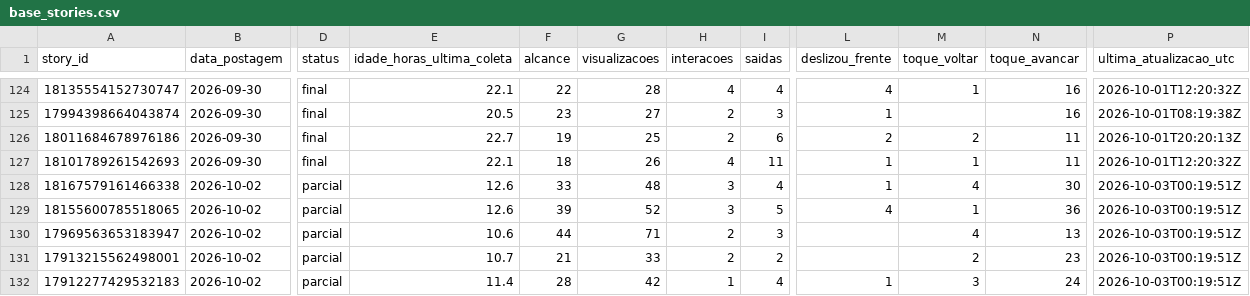
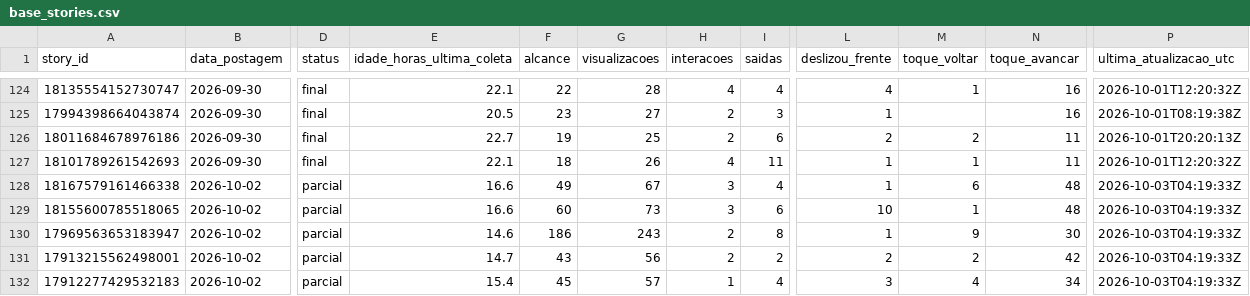
Before and after one commit to lopeslimafelipe-dot/gestao-em-pratica-stories-diario, a CSV file: stories-metricas/base_stories.csv, drawn as a sheet; only a part is shown, gaps mark what is left out; the diff covers the shown part only; the diff names each change by its address in the sheet, - before the commit and + after, or states it on an @@ line.

```diff
--- a/stories-metricas/base_stories.csv
+++ b/stories-metricas/base_stories.csv
-E128:E129 (idade_horas_ultima_coleta): 12.6
+E128:E129 (idade_horas_ultima_coleta): 16.6
-F128 (alcance): 33
+F128 (alcance): 49
-G128 (visualizacoes): 48
+G128 (visualizacoes): 67
-M128 (toque_voltar): 4
+M128 (toque_voltar): 6
-N128 (toque_avancar): 30
+N128 (toque_avancar): 48
-P128:P132 (ultima_atualizacao_utc): 2026-10-03T00:19:51Z
+P128:P132 (ultima_atualizacao_utc): 2026-10-03T04:19:33Z
-F129 (alcance): 39
+F129 (alcance): 60
-G129 (visualizacoes): 52
+G129 (visualizacoes): 73
-I129 (saidas): 5
+I129 (saidas): 6
-L129 (deslizou_frente): 4
+L129 (deslizou_frente): 10
-N129 (toque_avancar): 36
+N129 (toque_avancar): 48
-E130 (idade_horas_ultima_coleta): 10.6
+E130 (idade_horas_ultima_coleta): 14.6
-F130 (alcance): 44
+F130 (alcance): 186
-G130 (visualizacoes): 71
+G130 (visualizacoes): 243
-I130 (saidas): 3
+I130 (saidas): 8
-L130 (deslizou_frente): (empty)
+L130 (deslizou_frente): 1
-M130 (toque_voltar): 4
+M130 (toque_voltar): 9
-N130 (toque_avancar): 13
+N130 (toque_avancar): 30
-E131 (idade_horas_ultima_coleta): 10.7
+E131 (idade_horas_ultima_coleta): 14.7
-F131 (alcance): 21
+F131 (alcance): 43
-G131 (visualizacoes): 33
+G131 (visualizacoes): 56
-L131 (deslizou_frente): (empty)
+L131 (deslizou_frente): 2
-N131 (toque_avancar): 23
+N131 (toque_avancar): 42
-E132 (idade_horas_ultima_coleta): 11.4
+E132 (idade_horas_ultima_coleta): 15.4
-F132 (alcance): 28
+F132 (alcance): 45
-G132 (visualizacoes): 42
+G132 (visualizacoes): 57
-L132 (deslizou_frente): 1
+L132 (deslizou_frente): 3
-M132 (toque_voltar): 3
+M132 (toque_voltar): 4
-N132 (toque_avancar): 24
+N132 (toque_avancar): 34
```
Also changed, not shown: 8 edited cells elsewhere in this file.
